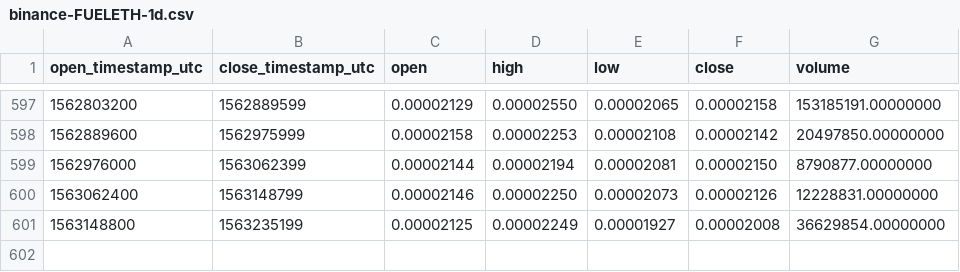
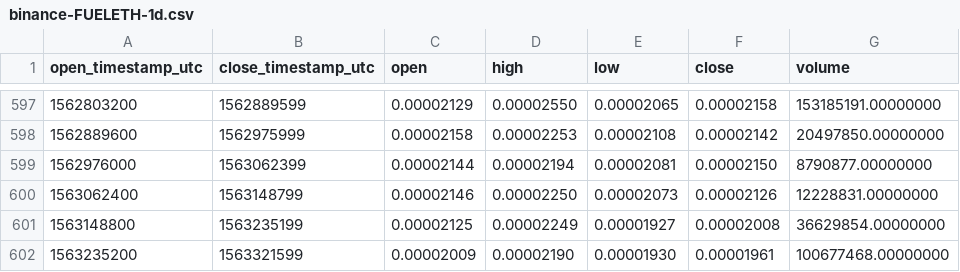
Before and after one commit to cryptobigbro/binance-FUELETH, a CSV file: binance-FUELETH-1d.csv, drawn as a sheet; only a part is shown, gaps mark what is left out; the diff names each change by its address in the sheet, - before the commit and + after, or states it on an @@ line.

Commit message:
Update OHLCV data.

```diff
--- a/binance-FUELETH-1d.csv
+++ b/binance-FUELETH-1d.csv
+row 602: 1563235200 | 1563321599 | 0.00002009 | 0.00002190 | 0.00001930 | 0.00001961 | 100677468.00000000
```
Also changed, not shown: 1 other file.
